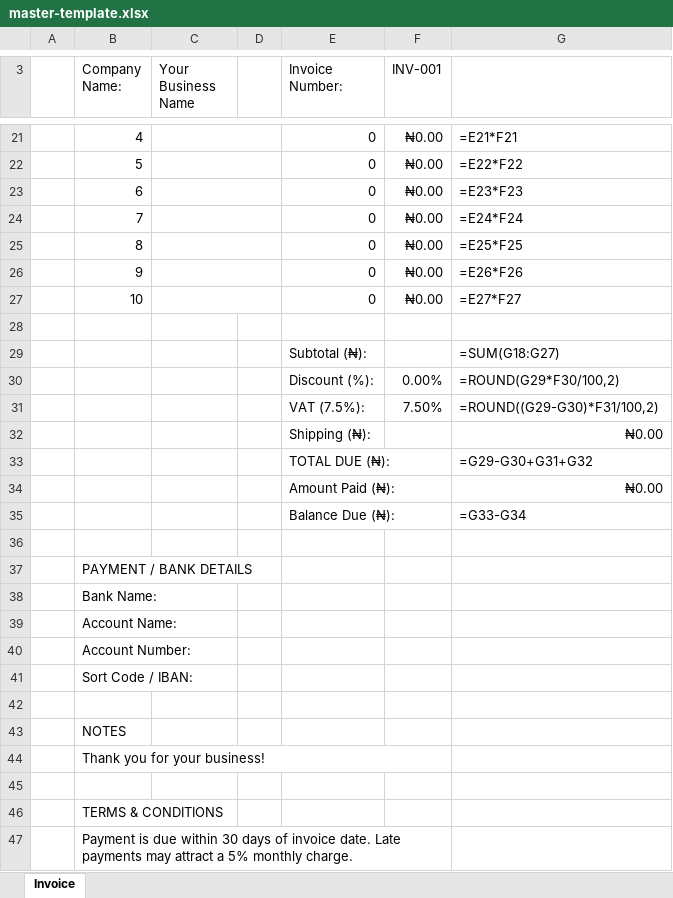
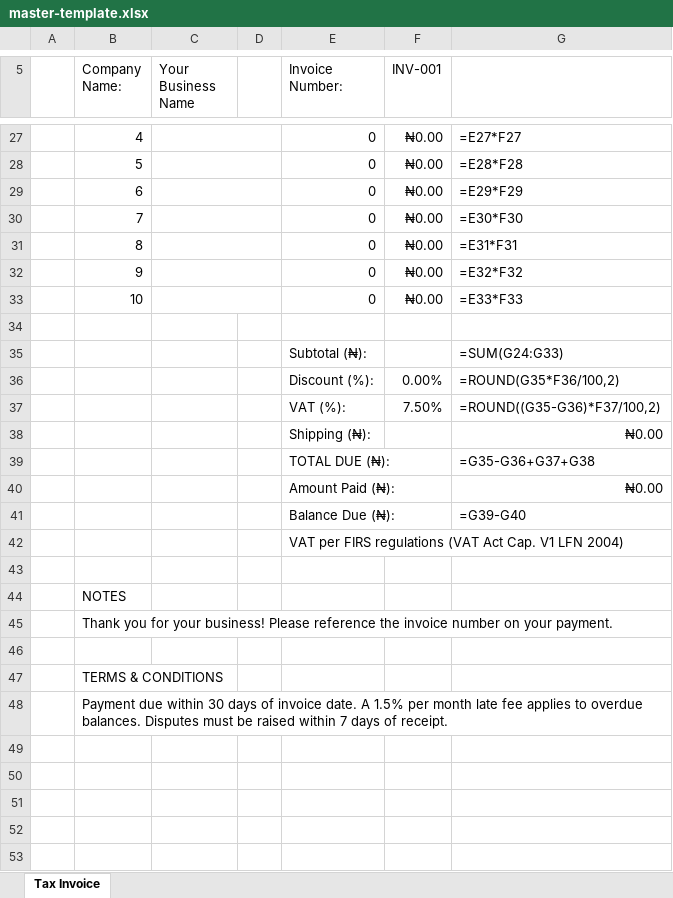
Before and after one commit to generalambi-dotcom/Invoice-Generator, an Excel workbook: public/templates/master-template.xlsx, sheet Tax Invoice, drawn as a sheet; only a part is shown, gaps mark what is left out; values as stored, in another font and other column widths than the file's, no borders; formulas without a stored value are shown as written; removed rows and columns are numbered as before the commit, all else as after; the diff covers the shown part only; the diff names each change by its address in the sheet, - before the commit and + after, or states it on an @@ line.

```diff
--- a/public/templates/master-template.xlsx (sheet Tax Invoice)
+++ b/public/templates/master-template.xlsx (sheet Tax Invoice)
-sheet tab: Invoice
+sheet tab: Tax Invoice
-G27: =E21*F21
+G27: =E27*F27
-G28: =E22*F22
+G28: =E28*F28
-G29: =E23*F23
+G29: =E29*F29
-G30: =E24*F24
+G30: =E30*F30
-G31: =E25*F25
+G31: =E31*F31
-G32: =E26*F26
+G32: =E32*F32
-G33: =E27*F27
+G33: =E33*F33
-G35: =SUM(G18:G27)
+G35: =SUM(G24:G33)
-G36: =ROUND(G29*F30/100,2)
+G36: =ROUND(G35*F36/100,2)
-E37 (Invoice Number:): VAT (7.5%):
+E37 (Invoice Number:): VAT (%):
-G37: =ROUND((G29-G30)*F31/100,2)
+G37: =ROUND((G35-G36)*F37/100,2)
-G39: =G29-G30+G31+G32
+G39: =G35-G36+G37+G38
-G41: =G33-G34
+G41: =G39-G40
-E42 (Invoice Number:): (empty)
+E42 (Invoice Number:): VAT per FIRS regulations (VAT Act Cap. V1 LFN 2004)
+E42:G42 merged
-row 37:  | PAYMENT / BANK DETAILS
-row 38:  | Bank Name:
-row 39:  | Account Name:
-row 40:  | Account Number:
-row 41:  | Sort Code / IBAN:
-B45 (Company Name:): …your business!
+B45 (Company Name:): …your business! Please reference the invoice number on your payment.
-B44:F44 merged
+B45:G45 merged
-B48 (Company Name:): Payment is due within 30 days of invoice date. Late payments may attract a 5% monthly charge.
+B48 (Company Name:): Payment due within 30 days of invoice date. A 1.5% per month late fee applies to overdue balances. Disputes must be raised within 7 days of receipt.
-B47:F47 merged
+B48:G48 merged
```
Also changed, not shown: 12 added rows, 8 removed rows, 1 moved row, 13 edited cells and merged cells elsewhere in this sheet, 3 other files.
